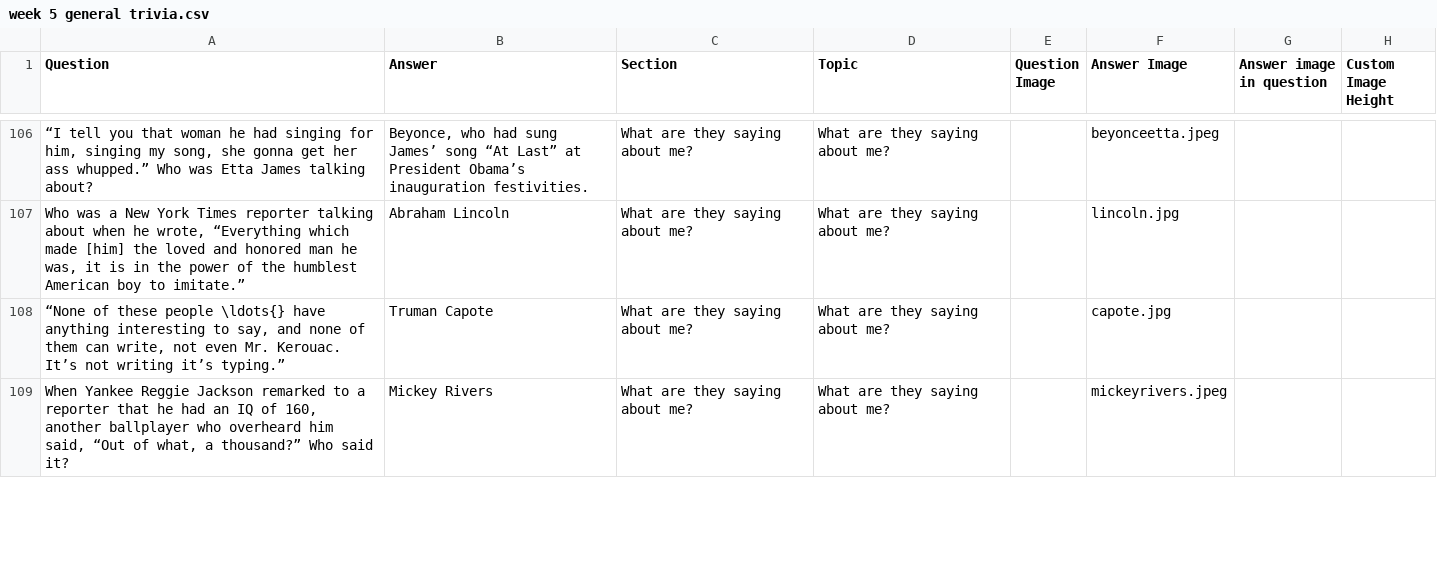
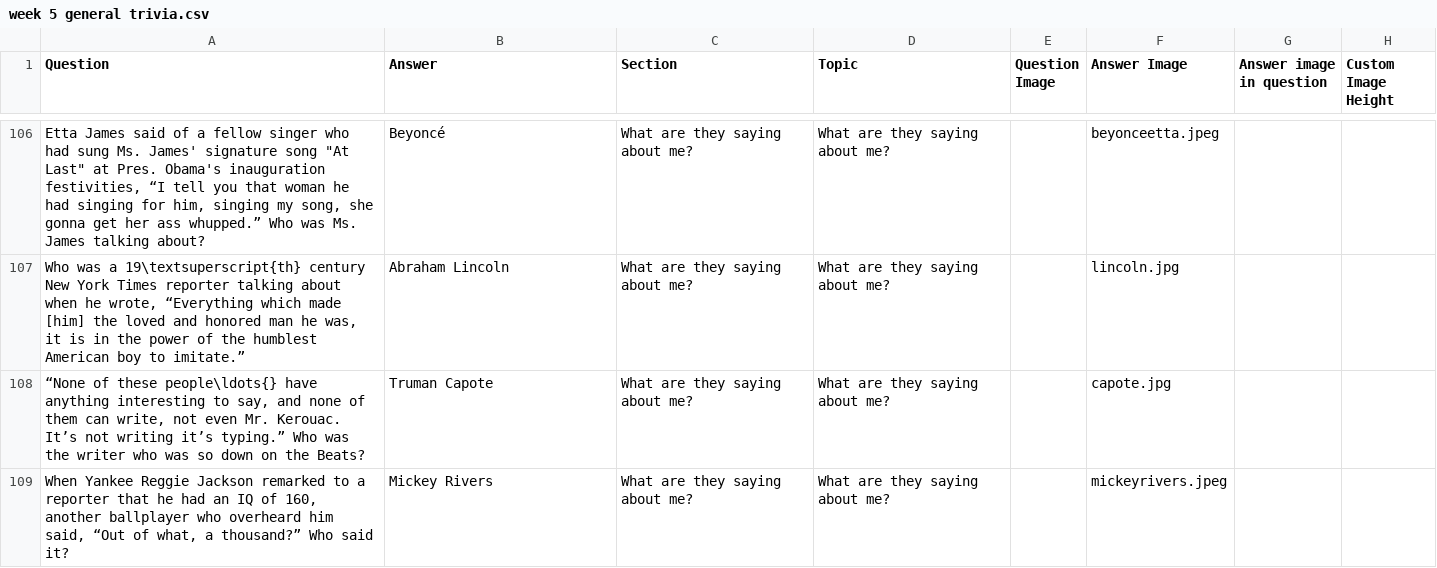
Before and after one commit to rben01/quarantine-trivia, a CSV file: week 5 general trivia.csv, drawn as a sheet; only a part is shown, gaps mark what is left out; the diff covers the shown part only; the diff names each change by its address in the sheet, - before the commit and + after, or states it on an @@ line.

```diff
--- a/week 5 general trivia.csv
+++ b/week 5 general trivia.csv
-A106 (Question): “I tell you that woman he had singing for him, singing my song, she gonna get her ass whupped.” Who was Etta James talking…
+A106 (Question): Etta James said of a fellow singer who had sung Ms. James' signature song "At Last" at Pres. Obama's inauguration festivities, “I tell you that woman he had singing for him, singing my song, she gonna get her ass whupped.” Who was Ms. James talking…
-B106 (Answer): Beyonce, who had sung James’ song “At Last” at President Obama’s inauguration festivities.
+B106 (Answer): Beyoncé
-A107 (Question): …was a New York…
+A107 (Question): …was a 19\textsuperscript{th} century New York…
-A108 (Question): …of these people \ldots{} have anything interesting to say, and none of them can write, not even Mr. Kerouac. It’s not writing it’s typing.”
+A108 (Question): …of these people\ldots{} have anything interesting to say, and none of them can write, not even Mr. Kerouac. It’s not writing it’s typing.” Who was the writer who was so down on the Beats?
```
Also changed, not shown: 2 added rows, 2 removed rows, 2 moved rows and 30 edited cells elsewhere in this file, 19 other files.
